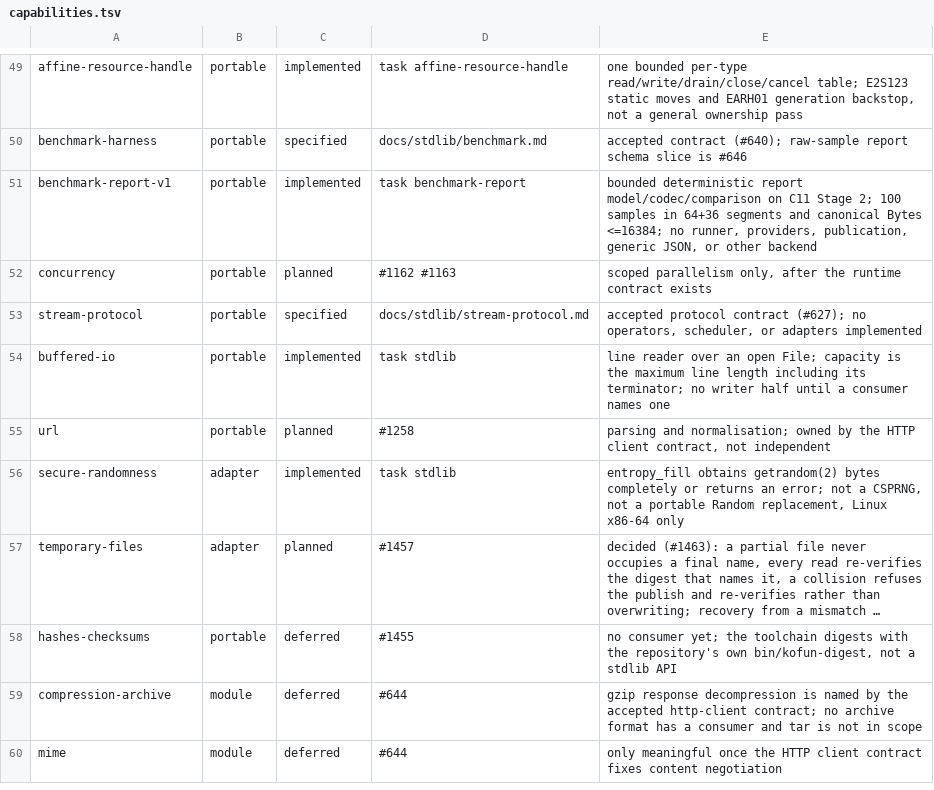
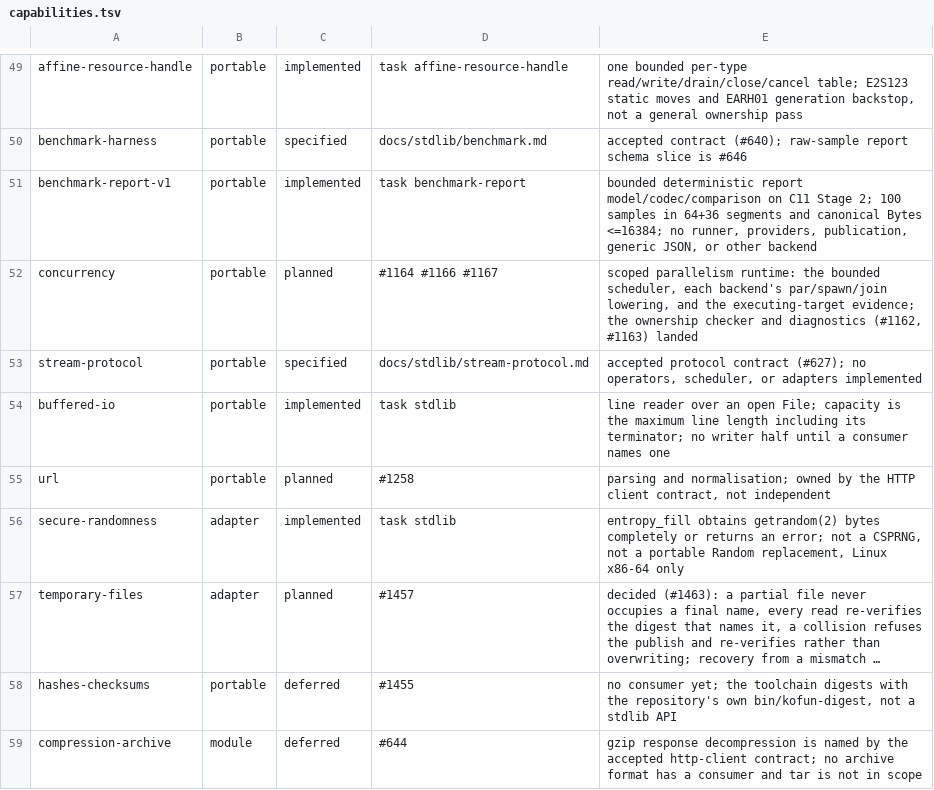
Before and after one commit to kofun-lang/kofun, a TSV file: stdlib/capabilities.tsv, drawn as a sheet; only a part is shown, gaps mark what is left out; the shorter side is filled out with more unchanged rows; long unchanged cells end in ….

Commit message:
fix(stdlib): point the concurrency capability row at its open work
The backlog refresh made the committed snapshot live, which exposed that the
concurrency row was `planned` against #1162 and #1163 -- both closed -- so
`task capabilities` failed on main with "a state that describes finished
work reads as 'someone is on this'" and the release verify stopped there.

- Cite #1164, #1166 and #1167, the open scoped-parallelism work.
- The gate's own tolerated mutation cited #1162 as its open issue; point it at
  #1164 so the 'one closed citation beside an open one is tolerated' case still
  describes reality.

`task capabilities` passes.

```diff
--- a/stdlib/capabilities.tsv
+++ b/stdlib/capabilities.tsv
@@ -51,3 +51,3 @@ benchmark-harness	portable	specified	docs/stdlib/benchmark.md	accepted contract
 benchmark-report-v1	portable	implemented	task benchmark-report	bounded deterministic report model/codec/comparison on C11 Stage 2; 100 samples in 64+36 segments and canonical Bytes <=16384; no runner, providers, publication, generic JSON, or other backend
-concurrency	portable	planned	#1162 #1163	scoped parallelism only, after the runtime contract exists
+concurrency	portable	planned	#1164 #1166 #1167	scoped parallelism runtime: the bounded scheduler, each backend's par/spawn/join lowering, and the executing-target evidence; the ownership checker and diagnostics (#1162, #1163) landed
 stream-protocol	portable	specified	docs/stdlib/stream-protocol.md	accepted protocol contract (#627); no operators, scheduler, or adapters implemented
```
Also changed, not shown: 1 other file.
